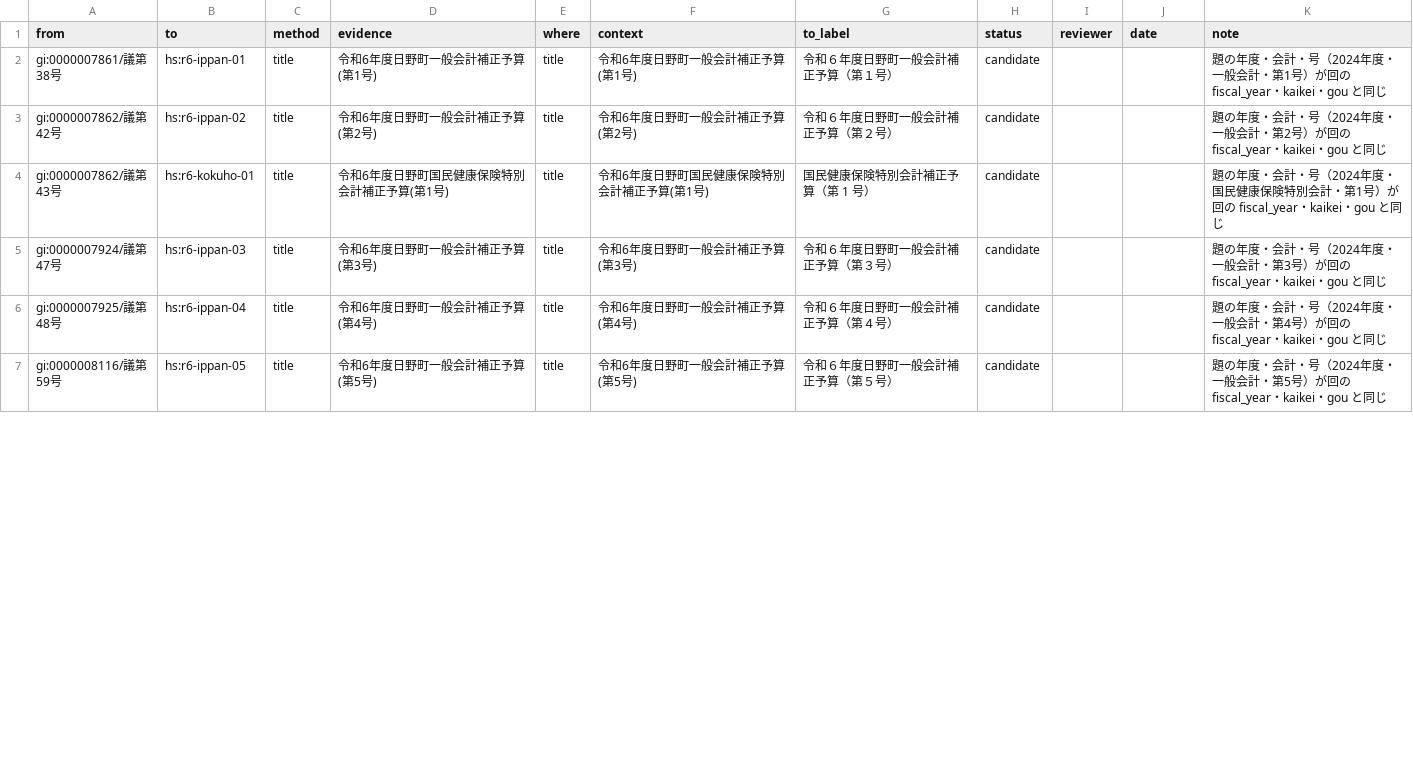
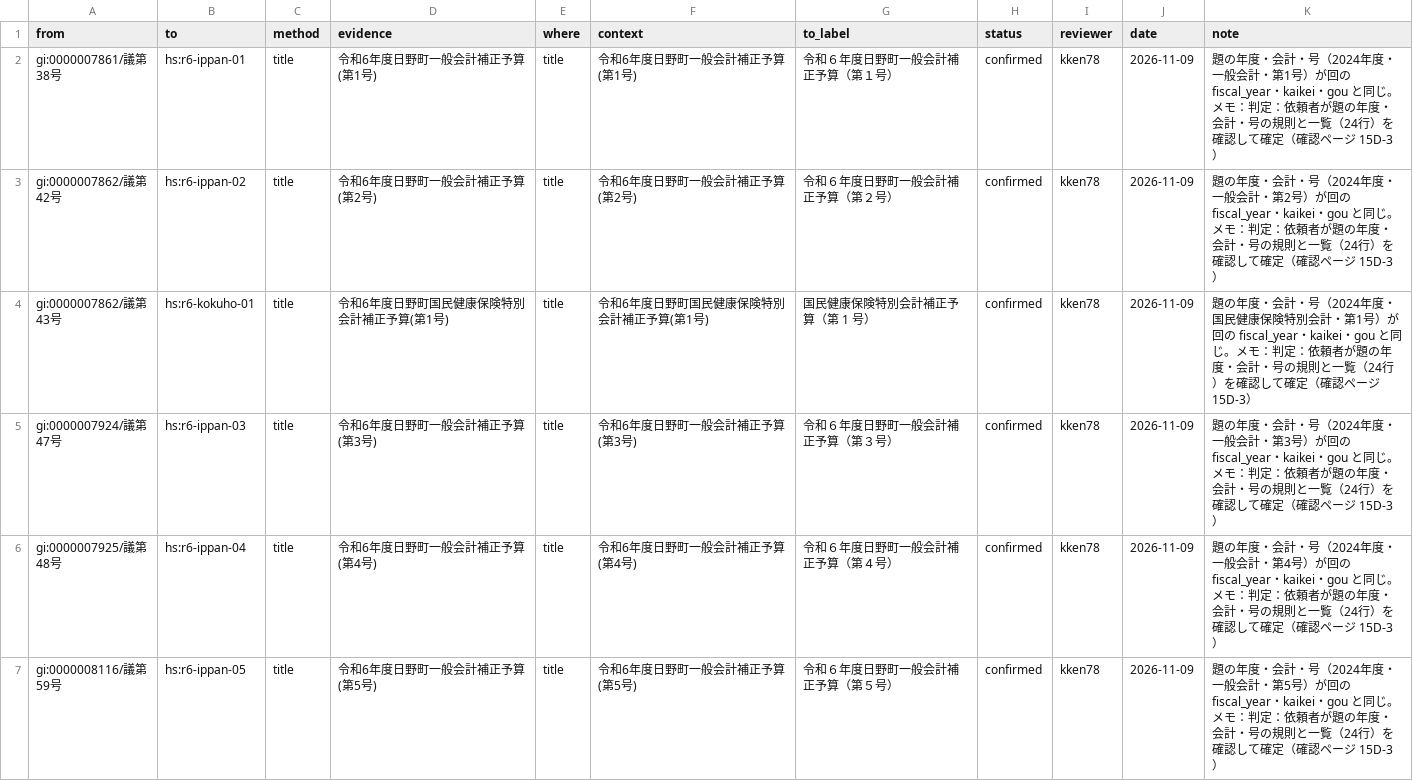
Before and after one commit to kken78/hino-ronten, a TSV file: links/gian-yosan.tsv, drawn as a sheet; only a part is shown; the diff covers the shown part only.

Commit message:
台帳：議案と回の台帳（links/gian-yosan.tsv）の令和6年度の24行を confirmed にする（依頼者が確認ページ 15D-3 で規則と一覧を確認）

```diff
--- a/links/gian-yosan.tsv
+++ b/links/gian-yosan.tsv
@@ -1,7 +1,7 @@
 from	to	method	evidence	where	context	to_label	status	reviewer	date	note
-gi:0000007861/議第38号	hs:r6-ippan-01	title	令和6年度日野町一般会計補正予算(第1号)	title	令和6年度日野町一般会計補正予算(第1号)	令和６年度日野町一般会計補正予算（第１号）	candidate			題の年度・会計・号（2024年度・一般会計・第1号）が回の fiscal_year・kaikei・gou と同じ
-gi:0000007862/議第42号	hs:r6-ippan-02	title	令和6年度日野町一般会計補正予算(第2号)	title	令和6年度日野町一般会計補正予算(第2号)	令和６年度日野町一般会計補正予算（第２号）	candidate			題の年度・会計・号（2024年度・一般会計・第2号）が回の fiscal_year・kaikei・gou と同じ
-gi:0000007862/議第43号	hs:r6-kokuho-01	title	令和6年度日野町国民健康保険特別会計補正予算(第1号)	title	令和6年度日野町国民健康保険特別会計補正予算(第1号)	国民健康保険特別会計補正予算（第 1 号）	candidate			題の年度・会計・号（2024年度・国民健康保険特別会計・第1号）が回の fiscal_year・kaikei・gou と同じ
-gi:0000007924/議第47号	hs:r6-ippan-03	title	令和6年度日野町一般会計補正予算(第3号)	title	令和6年度日野町一般会計補正予算(第3号)	令和６年度日野町一般会計補正予算（第３号）	candidate			題の年度・会計・号（2024年度・一般会計・第3号）が回の fiscal_year・kaikei・gou と同じ
-gi:0000007925/議第48号	hs:r6-ippan-04	title	令和6年度日野町一般会計補正予算(第4号)	title	令和6年度日野町一般会計補正予算(第4号)	令和６年度日野町一般会計補正予算（第４号）	candidate			題の年度・会計・号（2024年度・一般会計・第4号）が回の fiscal_year・kaikei・gou と同じ
-gi:0000008116/議第59号	hs:r6-ippan-05	title	令和6年度日野町一般会計補正予算(第5号)	title	令和6年度日野町一般会計補正予算(第5号)	令和６年度日野町一般会計補正予算（第５号）	candidate			題の年度・会計・号（2024年度・一般会計・第5号）が回の fiscal_year・kaikei・gou と同じ
+gi:0000007861/議第38号	hs:r6-ippan-01	title	令和6年度日野町一般会計補正予算(第1号)	title	令和6年度日野町一般会計補正予算(第1号)	令和６年度日野町一般会計補正予算（第１号）	confirmed	kken78	2026-11-09	題の年度・会計・号（2024年度・一般会計・第1号）が回の fiscal_year・kaikei・gou と同じ。メモ：判定：依頼者が題の年度・会計・号の規則と一覧（24行）を確認して確定（確認ページ 15D-3）
+gi:0000007862/議第42号	hs:r6-ippan-02	title	令和6年度日野町一般会計補正予算(第2号)	title	令和6年度日野町一般会計補正予算(第2号)	令和６年度日野町一般会計補正予算（第２号）	confirmed	kken78	2026-11-09	題の年度・会計・号（2024年度・一般会計・第2号）が回の fiscal_year・kaikei・gou と同じ。メモ：判定：依頼者が題の年度・会計・号の規則と一覧（24行）を確認して確定（確認ページ 15D-3）
+gi:0000007862/議第43号	hs:r6-kokuho-01	title	令和6年度日野町国民健康保険特別会計補正予算(第1号)	title	令和6年度日野町国民健康保険特別会計補正予算(第1号)	国民健康保険特別会計補正予算（第 1 号）	confirmed	kken78	2026-11-09	題の年度・会計・号（2024年度・国民健康保険特別会計・第1号）が回の fiscal_year・kaikei・gou と同じ。メモ：判定：依頼者が題の年度・会計・号の規則と一覧（24行）を確認して確定（確認ページ 15D-3）
+gi:0000007924/議第47号	hs:r6-ippan-03	title	令和6年度日野町一般会計補正予算(第3号)	title	令和6年度日野町一般会計補正予算(第3号)	令和６年度日野町一般会計補正予算（第３号）	confirmed	kken78	2026-11-09	題の年度・会計・号（2024年度・一般会計・第3号）が回の fiscal_year・kaikei・gou と同じ。メモ：判定：依頼者が題の年度・会計・号の規則と一覧（24行）を確認して確定（確認ページ 15D-3）
+gi:0000007925/議第48号	hs:r6-ippan-04	title	令和6年度日野町一般会計補正予算(第4号)	title	令和6年度日野町一般会計補正予算(第4号)	令和６年度日野町一般会計補正予算（第４号）	confirmed	kken78	2026-11-09	題の年度・会計・号（2024年度・一般会計・第4号）が回の fiscal_year・kaikei・gou と同じ。メモ：判定：依頼者が題の年度・会計・号の規則と一覧（24行）を確認して確定（確認ページ 15D-3）
+gi:0000008116/議第59号	hs:r6-ippan-05	title	令和6年度日野町一般会計補正予算(第5号)	title	令和6年度日野町一般会計補正予算(第5号)	令和６年度日野町一般会計補正予算（第５号）	confirmed	kken78	2026-11-09	題の年度・会計・号（2024年度・一般会計・第5号）が回の fiscal_year・kaikei・gou と同じ。メモ：判定：依頼者が題の年度・会計・号の規則と一覧（24行）を確認して確定（確認ページ 15D-3）
```
Also changed, not shown: 72 edited cells elsewhere in this file, 1 other file.
